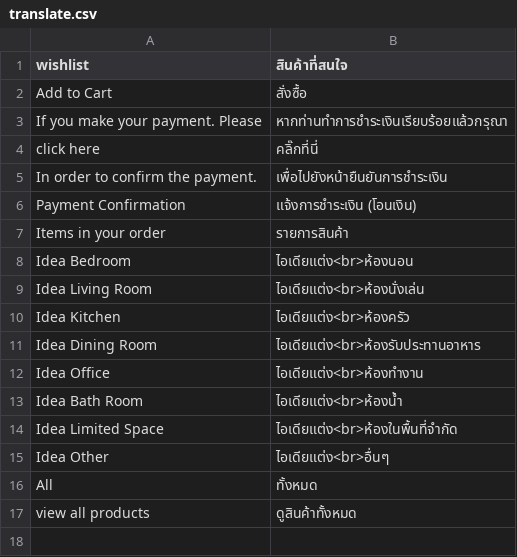
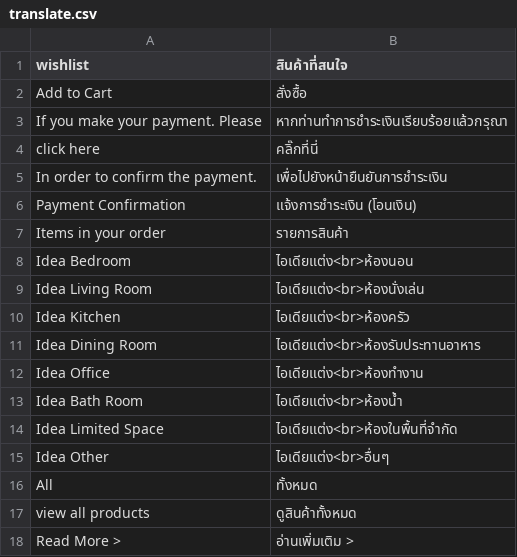
Before and after one commit to jmendozacu/dev-01, a CSV file: app/design/frontend/indexliving-corporate/default/locale/th_TH/translate.csv, drawn as a sheet; the diff names each change by its address in the sheet, - before the commit and + after, or states it on an @@ line.

Commit message:
IT-3881 - Fix comment pre-index.mgfdev.com

```diff
--- a/app/design/frontend/indexliving-corporate/default/locale/th_TH/translate.csv
+++ b/app/design/frontend/indexliving-corporate/default/locale/th_TH/translate.csv
+row 18: Read More > | อ่านเพิ่มเติม >
```
